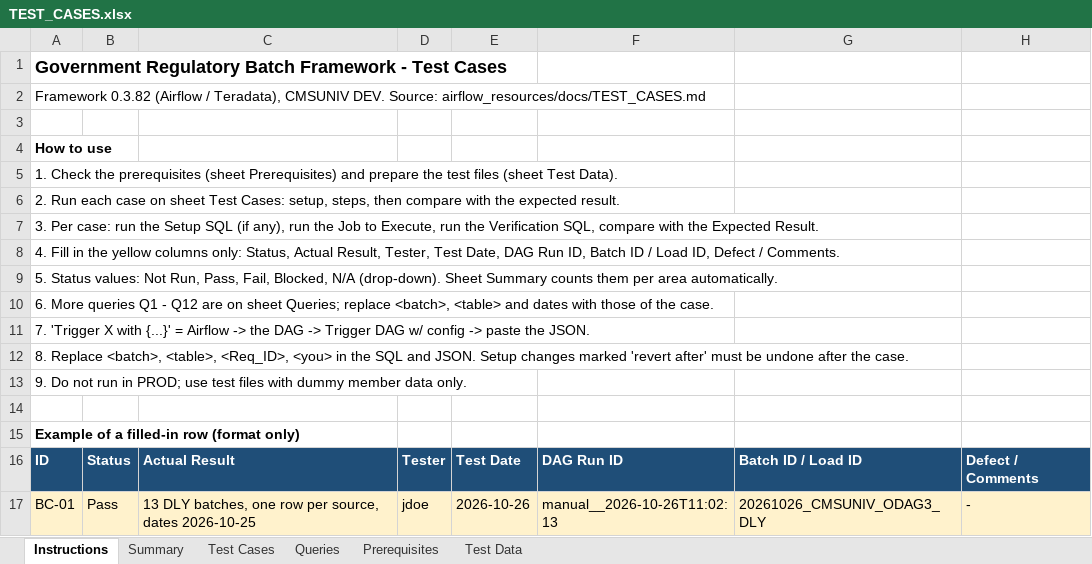
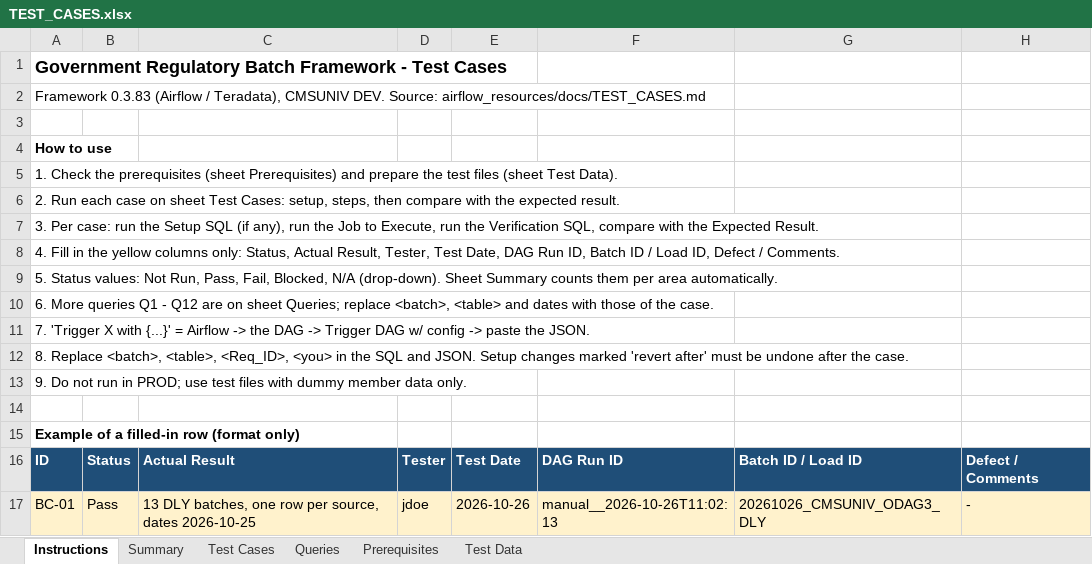
Before and after one commit to trinathgundavaram/framework, an Excel workbook: airflow_resources/docs/TEST_CASES.xlsx, sheet Instructions, drawn as a sheet; values as stored, in another font and other column widths than the file's, no borders; the diff names each change by its address in the sheet, - before the commit and + after, or states it on an @@ line.

```diff
--- a/airflow_resources/docs/TEST_CASES.xlsx (sheet Instructions)
+++ b/airflow_resources/docs/TEST_CASES.xlsx (sheet Instructions)
-A2: Framework 0.3.82 (Airflow /…
+A2: Framework 0.3.83 (Airflow /…
```
Also changed, not shown: sheet Test Cases, sheet Summary, sheet Prerequisites, 27 other files.
